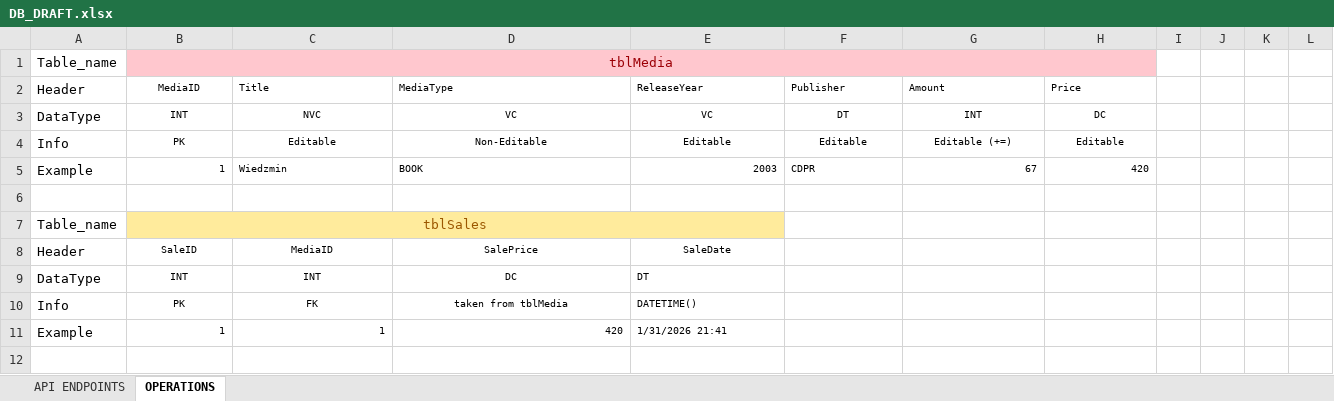
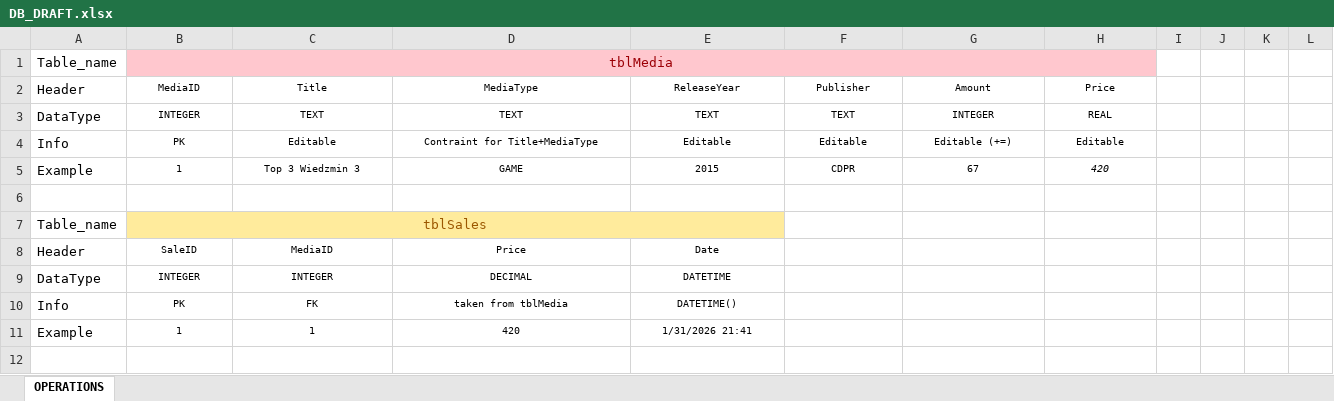
Before and after one commit to weballin-inc/StoreFlow, an Excel workbook: backend/DB_DRAFT.xlsx, sheet OPERATIONS, drawn as a sheet; only a part is shown; values as stored, in another font and other column widths than the file's, no borders; removed rows and columns are numbered as before the commit, all else as after; the diff covers the shown part only; the diff names each change by its address in the sheet, - before the commit and + after, or states it on an @@ line.

Commit message:
Update API docs, schema, and DB initialization comments
README now details API logic and restrictions in a table.
Database schema updated: tblMediaTitles → tblMedia, sales now use MediaID.
Comments in database.py and init_db.py clarified.
DB_DRAFT.xlsx updated to match new schema.

```diff
--- a/backend/DB_DRAFT.xlsx (sheet OPERATIONS)
+++ b/backend/DB_DRAFT.xlsx (sheet OPERATIONS)
-sheet tab: API ENDPOINTS
-C2:H2 alignment: left
+C2:H2 alignment: center
-row 3: DataType | INT | NVC | VC | VC | DT | INT | DC
+row 3: DataType | INTEGER | TEXT | TEXT | TEXT | TEXT | INTEGER | REAL
-D4: Non-Editable
+D4: Contraint for Title+MediaType
-B5 alignment: right
+B5 alignment: center
-C5: Wiedzmin
+C5: Top 3 Wiedzmin 3
-C5:D5 alignment: left
+C5:D5 alignment: center
-D5: BOOK
+D5: GAME
-E5: 2003
+E5: 2015
-E5 alignment: right
+E5 alignment: center
-F5 alignment: left
+F5 alignment: center
-G5:H5 alignment: right
+G5:H5 alignment: center
-H5 italic: off
+H5 italic: on
-D8: SalePrice
+D8: Price
-E8: SaleDate
+E8: Date
-B9: INT
+B9: INTEGER
-C9: INT
+C9: INTEGER
-D9: DC
+D9: DECIMAL
-E9: DT
+E9: DATETIME
-E9:E11 alignment: left
+E9:E11 alignment: center
-B11:D11 alignment: right
+B11:D11 alignment: center
```
Also changed, not shown: 14 added rows, 2 removed rows, 17 edited cells, cell formats and merged cells elsewhere in this sheet, 3 other files.
